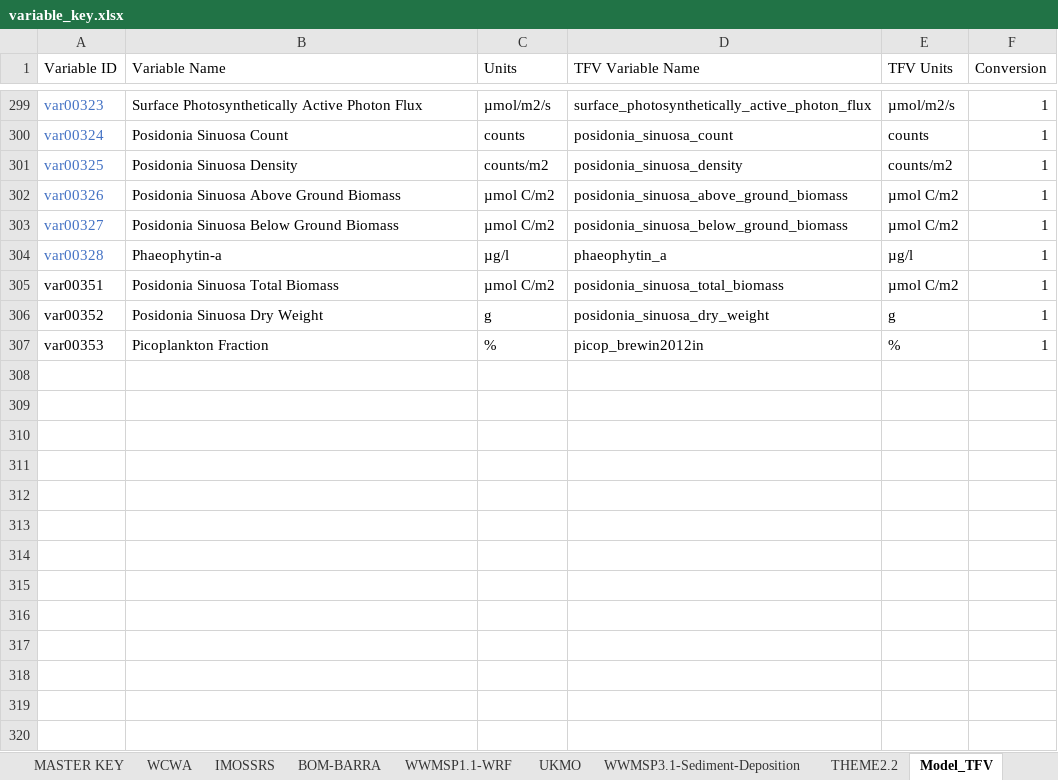
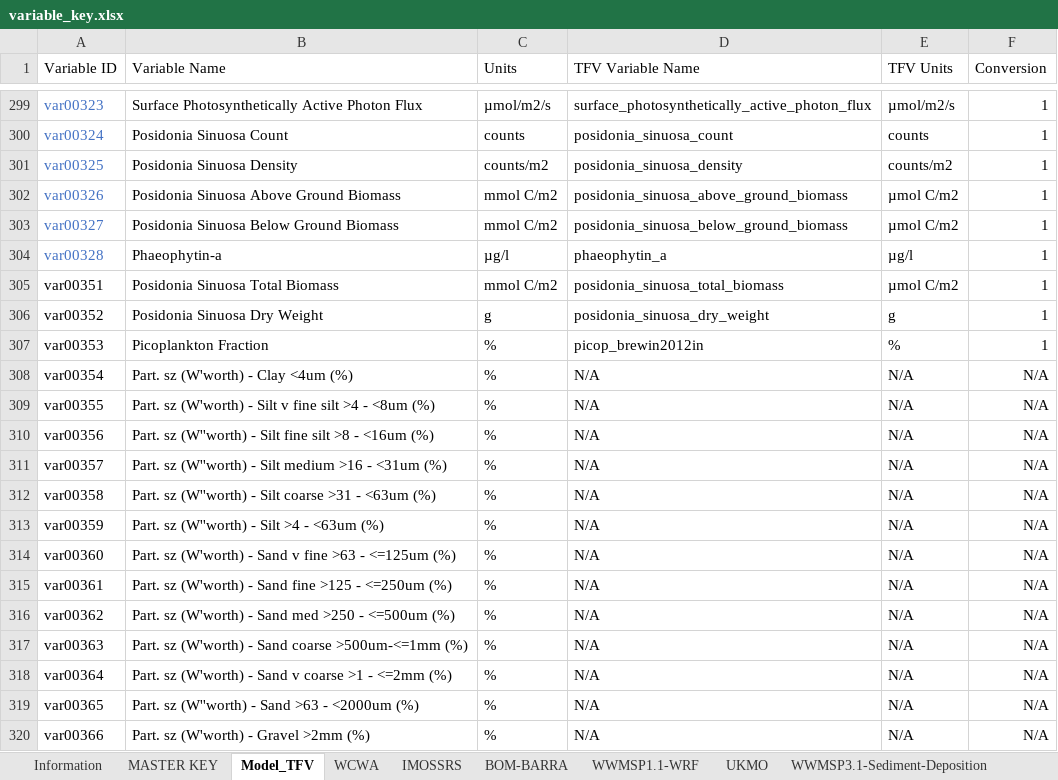
Before and after one commit to AquaticEcoDynamics/tassielakes-data, an Excel workbook: data-governance/variable_key.xlsx, sheet Model_TFV, drawn as a sheet; only a part is shown, gaps mark what is left out; values as stored, in another font and other column widths than the file's, no borders; the diff covers the shown part only; the diff names each change by its address in the sheet, - before the commit and + after, or states it on an @@ line.

Commit message:
Reformatted variable key

```diff
--- a/data-governance/variable_key.xlsx (sheet Model_TFV)
+++ b/data-governance/variable_key.xlsx (sheet Model_TFV)
@@ sheet tab order changed: Information | MASTER KEY | Model_TFV | WCWA | IMOSSRS | BOM-BARRA | WWMSP1.1-WRF | UKMO | WWMSP3.1-Sediment-Deposition @@
-C302:C303 (Units): µmol C/m2
+C302:C303 (Units): mmol C/m2
-C305 (Units): µmol C/m2
+C305 (Units): mmol C/m2
+row 308: var00354 | Part. sz (W'worth) - Clay <4um (%) | % | N/A | N/A | N/A
+row 309: var00355 | Part. sz (W'worth) - Silt v fine silt >4 - <8um (%) | % | N/A | N/A | N/A
+row 310: var00356 | Part. sz (W''worth) - Silt fine silt >8 - <16um (%) | % | N/A | N/A | N/A
+row 311: var00357 | Part. sz (W''worth) - Silt medium >16 - <31um (%) | % | N/A | N/A | N/A
+row 312: var00358 | Part. sz (W''worth) - Silt coarse >31 - <63um (%) | % | N/A | N/A | N/A
+row 313: var00359 | Part. sz (W''worth) - Silt >4 - <63um (%) | % | N/A | N/A | N/A
+row 314: var00360 | Part. sz (W'worth) - Sand v fine >63 - <=125um (%) | % | N/A | N/A | N/A
+row 315: var00361 | Part. sz (W'worth) - Sand fine >125 - <=250um (%) | % | N/A | N/A | N/A
+row 316: var00362 | Part. sz (W'worth) - Sand med >250 - <=500um (%) | % | N/A | N/A | N/A
+row 317: var00363 | Part. sz (W'worth) - Sand coarse >500um-<=1mm (%) | % | N/A | N/A | N/A
+row 318: var00364 | Part. sz (W'worth) - Sand v coarse >1 - <=2mm (%) | % | N/A | N/A | N/A
+row 319: var00365 | Part. sz (W''worth) - Sand >63 - <2000um (%) | % | N/A | N/A | N/A
+row 320: var00366 | Part. sz (W'worth) - Gravel >2mm (%) | % | N/A | N/A | N/A
```
Also changed, not shown: 189 added rows elsewhere in this sheet, formulas that keep their value, 22 other files.
